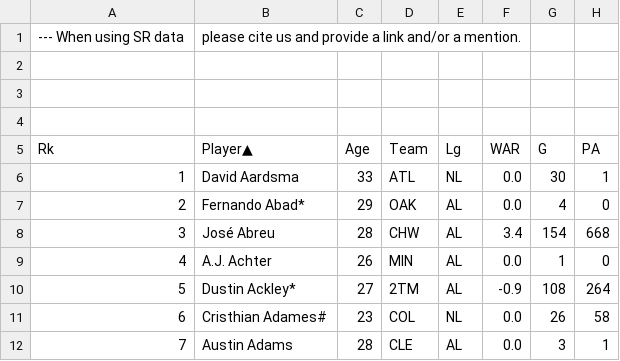
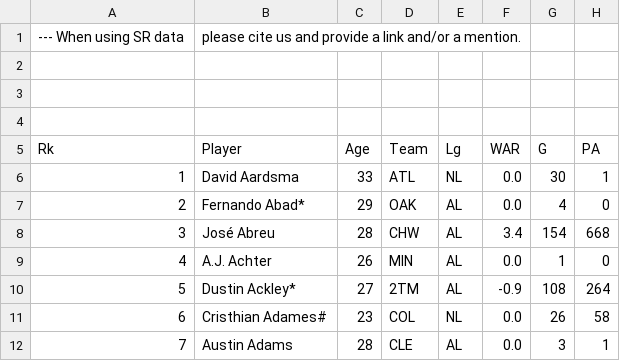
Before and after one commit to suisakai3/STAT155, a CSV file: Project 1/Data/2015.csv, drawn as a sheet; only a part is shown; the diff names each change by its address in the sheet, - before the commit and + after, or states it on an @@ line.

Commit message:
fixes to data

```diff
--- a/Project 1/Data/2015.csv
+++ b/Project 1/Data/2015.csv
-B5: Player▲
+B5: Player
```
Also changed, not shown: Project 1/Data/2016.csv, Project 1/Data/2017.csv, 19 other files.
